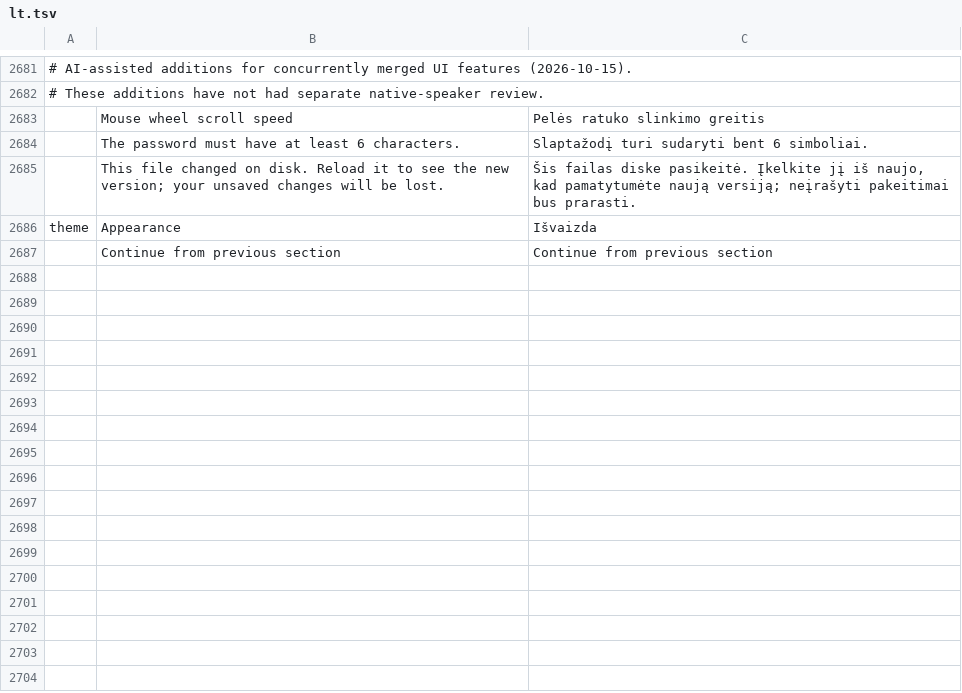
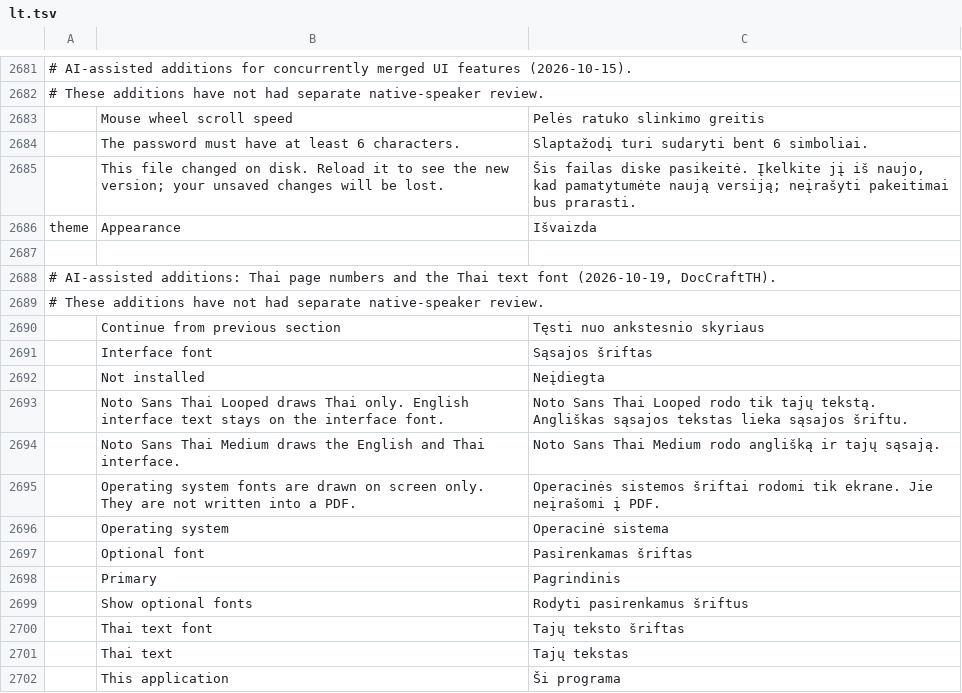
Before and after one commit to namkangwaan/DocCraftTH, a TSV file: crates/ui-egui/src/i18n/lt.tsv, drawn as a sheet; only a part is shown, gaps mark what is left out; addresses are those after the commit; the diff names each change by its address in the sheet, - before the commit and + after, or states it on an @@ line.

```diff
--- a/crates/ui-egui/src/i18n/lt.tsv
+++ b/crates/ui-egui/src/i18n/lt.tsv
+row 2687: (empty)
+row 2688: # AI-assisted additions: Thai page numbers and the Thai text font (2026-10-19, DocCraftTH).
+row 2689: # These additions have not had separate native-speaker review.
-C2690: Continue from previous section
+C2690: Tęsti nuo ankstesnio skyriaus
+row 2691:  | Interface font | Sąsajos šriftas
+row 2692:  | Not installed | Neįdiegta
+row 2693:  | Noto Sans Thai Looped draws Thai only. English interface text stays on the interface font. | Noto Sans Thai Looped rodo tik tajų tekstą. Angliškas sąsajos tekstas lieka sąsajos šriftu.
+row 2694:  | Noto Sans Thai Medium draws the English and Thai interface. | Noto Sans Thai Medium rodo anglišką ir tajų sąsają.
+row 2695:  | Operating system fonts are drawn on screen only. They are not written into a PDF. | Operacinės sistemos šriftai rodomi tik ekrane. Jie neįrašomi į PDF.
+row 2696:  | Operating system | Operacinė sistema
+row 2697:  | Optional font | Pasirenkamas šriftas
+row 2698:  | Primary | Pagrindinis
+row 2699:  | Show optional fonts | Rodyti pasirenkamus šriftus
+row 2700:  | Thai text font | Tajų teksto šriftas
+row 2701:  | Thai text | Tajų tekstas
+row 2702:  | This application | Ši programa
```
Also changed, not shown: crates/ui-egui/src/i18n/vi.tsv, 1 other file.
